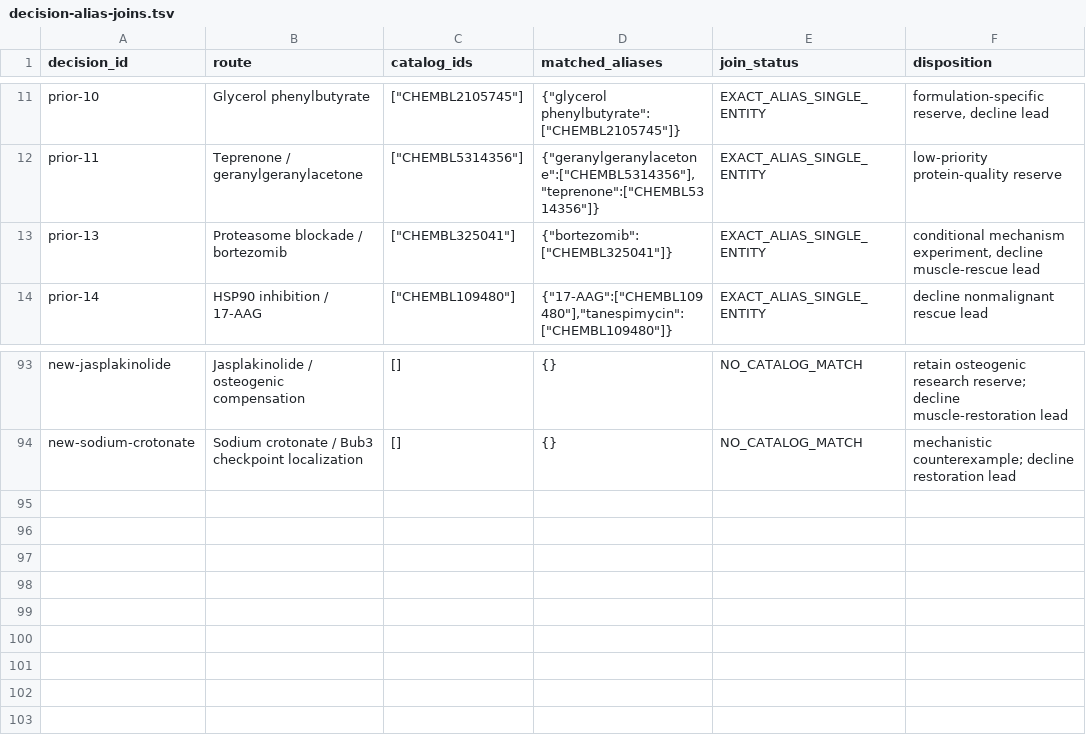
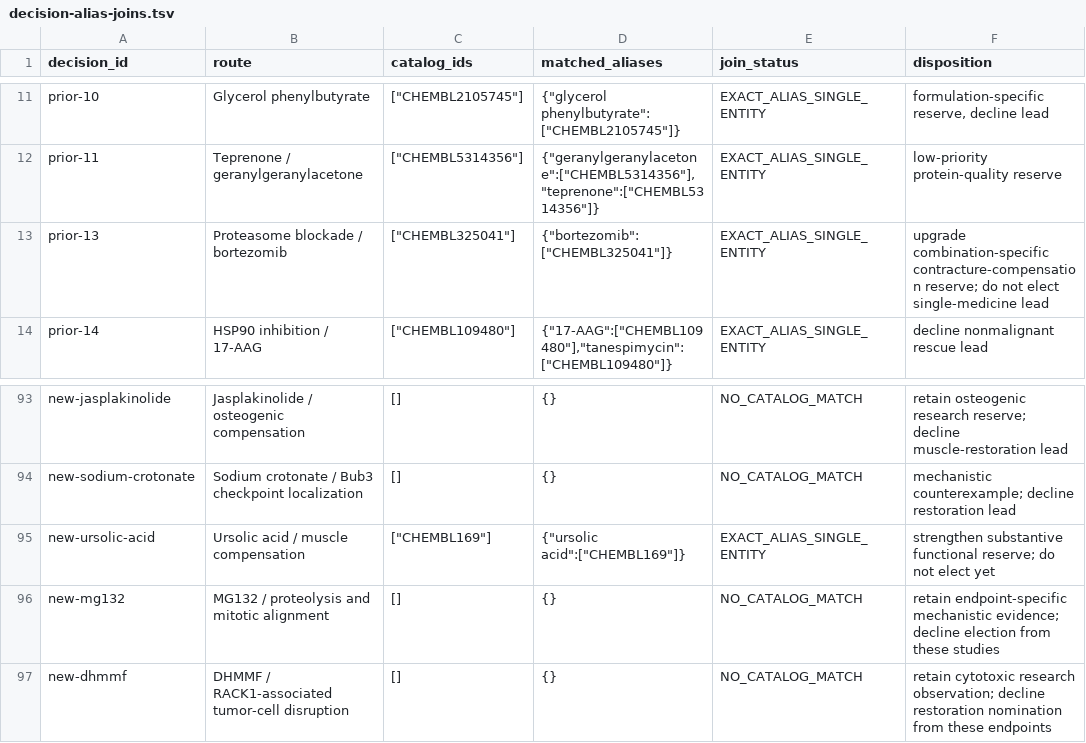
Before and after one commit to EternaPeptix/mva-hackathon, a TSV file: workflow/track2-drug-census/decision-alias-joins.tsv, drawn as a sheet; only a part is shown, gaps mark what is left out.

Commit message:
Qualify functional competitors and extend unfiltered literature review

```diff
--- a/workflow/track2-drug-census/decision-alias-joins.tsv
+++ b/workflow/track2-drug-census/decision-alias-joins.tsv
@@ -12,3 +12,3 @@ prior-10	Glycerol phenylbutyrate	"[""CHEMBL2105745""]"	"{""glycerol phenylbutyra
 prior-11	Teprenone / geranylgeranylacetone	"[""CHEMBL5314356""]"	"{""geranylgeranylacetone"":[""CHEMBL5314356""],""teprenone"":[""CHEMBL5314356""]}"	EXACT_ALIAS_SINGLE_ENTITY	low-priority protein-quality reserve
-prior-13	Proteasome blockade / bortezomib	"[""CHEMBL325041""]"	"{""bortezomib"":[""CHEMBL325041""]}"	EXACT_ALIAS_SINGLE_ENTITY	conditional mechanism experiment, decline muscle-rescue lead
+prior-13	Proteasome blockade / bortezomib	"[""CHEMBL325041""]"	"{""bortezomib"":[""CHEMBL325041""]}"	EXACT_ALIAS_SINGLE_ENTITY	upgrade combination-specific contracture-compensation reserve; do not elect single-medicine lead
 prior-14	HSP90 inhibition / 17-AAG	"[""CHEMBL109480""]"	"{""17-AAG"":[""CHEMBL109480""],""tanespimycin"":[""CHEMBL109480""]}"	EXACT_ALIAS_SINGLE_ENTITY	decline nonmalignant rescue lead
@@ -94 +94,4 @@ new-jasplakinolide	Jasplakinolide / osteogenic compensation	[]	{}	NO_CATALOG_MAT
 new-sodium-crotonate	Sodium crotonate / Bub3 checkpoint localization	[]	{}	NO_CATALOG_MATCH	mechanistic counterexample; decline restoration lead
+new-ursolic-acid	Ursolic acid / muscle compensation	"[""CHEMBL169""]"	"{""ursolic acid"":[""CHEMBL169""]}"	EXACT_ALIAS_SINGLE_ENTITY	strengthen substantive functional reserve; do not elect yet
+new-mg132	MG132 / proteolysis and mitotic alignment	[]	{}	NO_CATALOG_MATCH	retain endpoint-specific mechanistic evidence; decline election from these studies
+new-dhmmf	DHMMF / RACK1-associated tumor-cell disruption	[]	{}	NO_CATALOG_MATCH	retain cytotoxic research observation; decline restoration nomination from these endpoints
```
Also changed, not shown: 18 other files.
